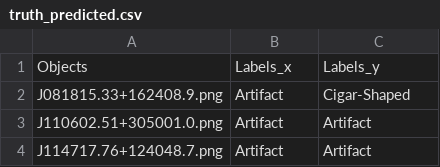
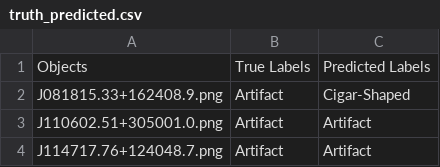
Before and after one commit to Harry45/MTL, a CSV file: fewshot/truth_predicted.csv, drawn as a sheet; only a part is shown.

Commit message:
fewshot

```diff
--- a/fewshot/truth_predicted.csv
+++ b/fewshot/truth_predicted.csv
@@ -1,2 +1,2 @@
-Objects,Labels_x,Labels_y
+Objects,True Labels,Predicted Labels
 J081815.33+162408.9.png,Artifact,Cigar-Shaped
```
Also changed, not shown: 1 other file.
